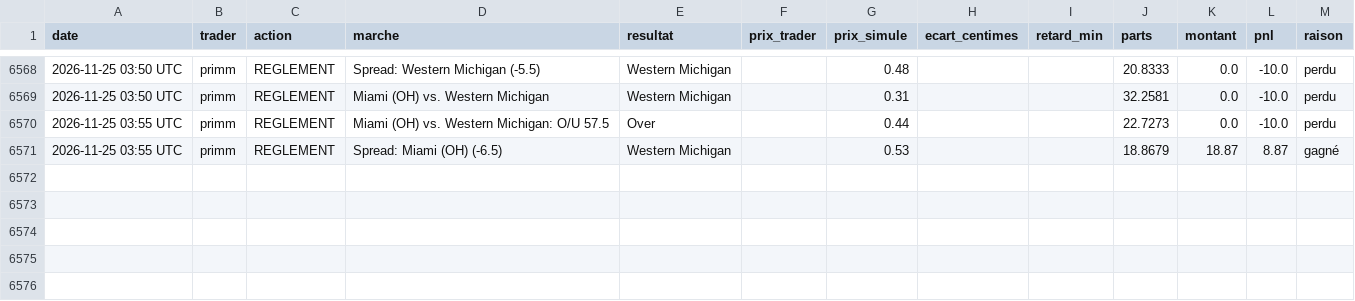
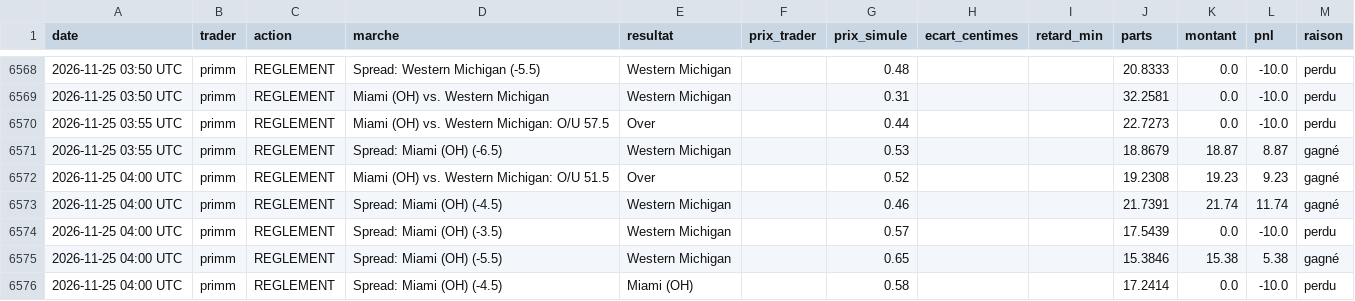
Before and after one commit to matusalem001/copytrade-sim, a CSV file: data/journal.csv, drawn as a sheet; only a part is shown, gaps mark what is left out; the diff names each change by its address in the sheet, - before the commit and + after, or states it on an @@ line.

```diff
--- a/data/journal.csv
+++ b/data/journal.csv
+row 6572: 2026-11-25 04:00 UTC | primm | REGLEMENT | Miami (OH) vs. Western Michigan: O/U 51.5 | Over |  | 0.52 |  |  | 19.2308 | 19.23 | 9.23 | gagné
+row 6573: 2026-11-25 04:00 UTC | primm | REGLEMENT | Spread: Miami (OH) (-4.5) | Western Michigan |  | 0.46 |  |  | 21.7391 | 21.74 | 11.74 | gagné
+row 6574: 2026-11-25 04:00 UTC | primm | REGLEMENT | Spread: Miami (OH) (-3.5) | Western Michigan |  | 0.57 |  |  | 17.5439 | 0.0 | -10.0 | perdu
+row 6575: 2026-11-25 04:00 UTC | primm | REGLEMENT | Spread: Miami (OH) (-5.5) | Western Michigan |  | 0.65 |  |  | 15.3846 | 15.38 | 5.38 | gagné
+row 6576: 2026-11-25 04:00 UTC | primm | REGLEMENT | Spread: Miami (OH) (-4.5) | Miami (OH) |  | 0.58 |  |  | 17.2414 | 0.0 | -10.0 | perdu
```
Also changed, not shown: 3 other files.
